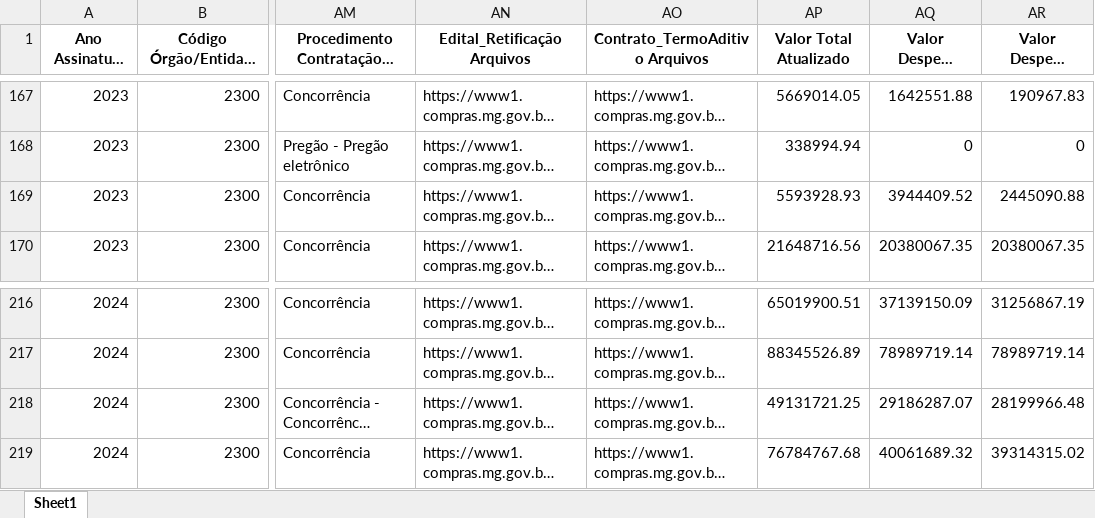
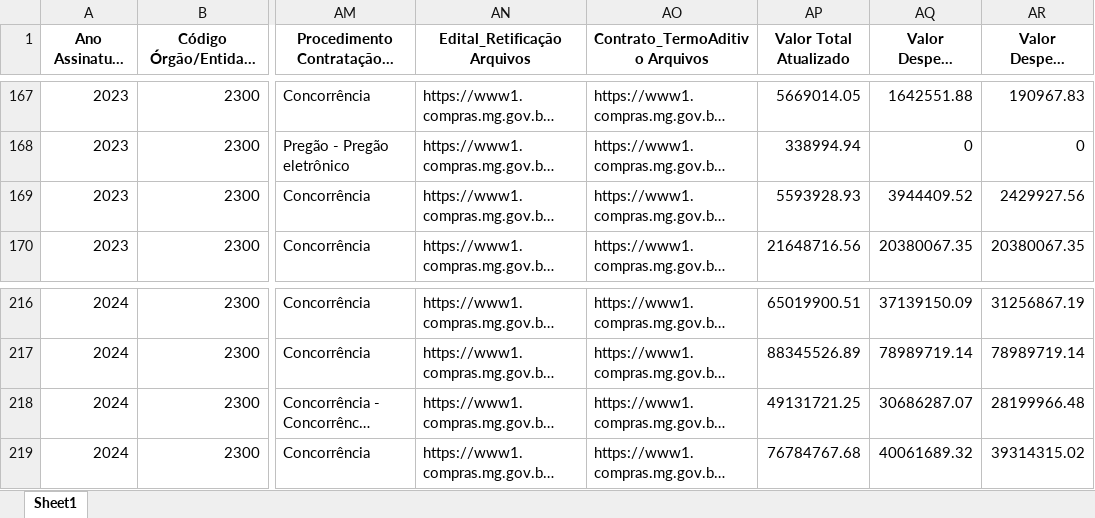
Before and after one commit to transparencia-mg/portal_obras, an Excel workbook: upload/contratos_siad.xlsx, sheet Sheet1, drawn as a sheet; only a part is shown, gaps mark what is left out; long unchanged cells end in …; values as stored, in another font and other column widths than the file's, no borders; the diff covers the shown part only; the diff names each change by its address in the sheet, - before the commit and + after, or states it on an @@ line.

```diff
--- a/upload/contratos_siad.xlsx (sheet Sheet1)
+++ b/upload/contratos_siad.xlsx (sheet Sheet1)
-AR169 (Valor Despesa Liquidada): 2445090.88
+AR169 (Valor Despesa Liquidada): 2429927.56
-AQ218 (Valor Despesa Empenhada): 29186287.07
+AQ218 (Valor Despesa Empenhada): 30686287.07
```
Also changed, not shown: 6 removed rows and 21 edited cells elsewhere in this sheet.
